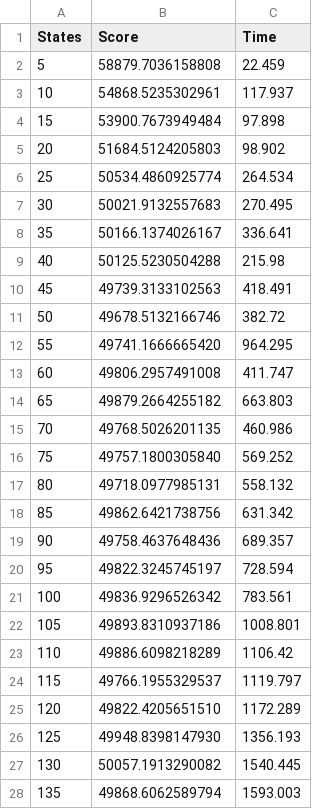
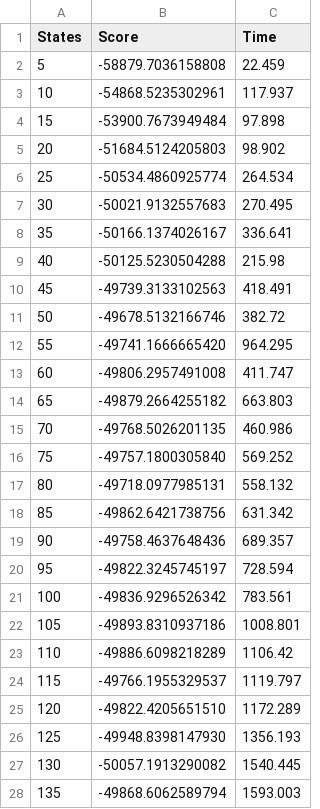
Before and after one commit to kentmc/P7-Machine-Intelligence, a CSV file: Report/content/Experiments/graphdata/8h_run_BW.csv, drawn as a sheet; only a part is shown; the diff covers the shown part only.

```diff
--- a/Report/content/Experiments/graphdata/8h_run_BW.csv
+++ b/Report/content/Experiments/graphdata/8h_run_BW.csv
@@ -1,28 +1,28 @@
 States	Score	Time
-5	58879.7036158808	22.459
-10	54868.5235302961	117.937
-15	53900.7673949484	97.898
-20	51684.5124205803	98.902
-25	50534.4860925774	264.534
-30	50021.9132557683	270.495
-35	50166.1374026167	336.641
-40	50125.5230504288	215.98
-45	49739.3133102563	418.491
-50	49678.5132166746	382.72
-55	49741.1666665420	964.295
-60	49806.2957491008	411.747
-65	49879.2664255182	663.803
-70	49768.5026201135	460.986
-75	49757.1800305840	569.252
-80	49718.0977985131	558.132
-85	49862.6421738756	631.342
-90	49758.4637648436	689.357
-95	49822.3245745197	728.594
-100	49836.9296526342	783.561
-105	49893.8310937186	1008.801
-110	49886.6098218289	1106.42
-115	49766.1955329537	1119.797
-120	49822.4205651510	1172.289
-125	49948.8398147930	1356.193
-130	50057.1913290082	1540.445
-135	49868.6062589794	1593.003
+5	-58879.7036158808	22.459
+10	-54868.5235302961	117.937
+15	-53900.7673949484	97.898
+20	-51684.5124205803	98.902
+25	-50534.4860925774	264.534
+30	-50021.9132557683	270.495
+35	-50166.1374026167	336.641
+40	-50125.5230504288	215.98
+45	-49739.3133102563	418.491
+50	-49678.5132166746	382.72
+55	-49741.1666665420	964.295
+60	-49806.2957491008	411.747
+65	-49879.2664255182	663.803
+70	-49768.5026201135	460.986
+75	-49757.1800305840	569.252
+80	-49718.0977985131	558.132
+85	-49862.6421738756	631.342
+90	-49758.4637648436	689.357
+95	-49822.3245745197	728.594
+100	-49836.9296526342	783.561
+105	-49893.8310937186	1008.801
+110	-49886.6098218289	1106.42
+115	-49766.1955329537	1119.797
+120	-49822.4205651510	1172.289
+125	-49948.8398147930	1356.193
+130	-50057.1913290082	1540.445
+135	-49868.6062589794	1593.003
```
Also changed, not shown: 5 edited cells elsewhere in this file, Report/content/Experiments/graphdata/8h_run_GE.csv, Report/content/Experiments/graphdata/8h_run_SBW.csv, 1 other file.
